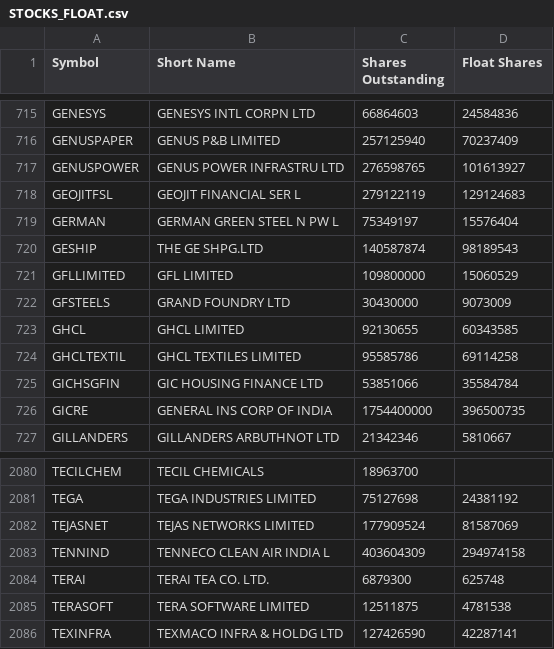
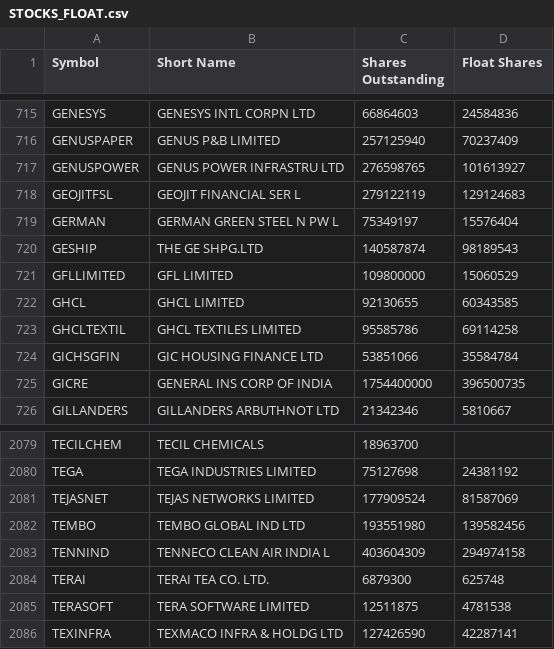
Before and after one commit to VarunNeel/alphatrace, a CSV file: fundamentals/STOCKS_FLOAT.csv, drawn as a sheet; only a part is shown, gaps mark what is left out; removed rows and columns are numbered as before the commit, all else as after; the diff names each change by its address in the sheet, - before the commit and + after, or states it on an @@ line.

```diff
--- a/fundamentals/STOCKS_FLOAT.csv
+++ b/fundamentals/STOCKS_FLOAT.csv
-row 722: GFSTEELS | GRAND FOUNDRY LTD | 30430000 | 9073009
+row 2082: TEMBO | TEMBO GLOBAL IND LTD | 193551980 | 139582456
```
Also changed, not shown: fundamentals/nse_classification.csv, fundamentals/universe.csv, 1 other file.
